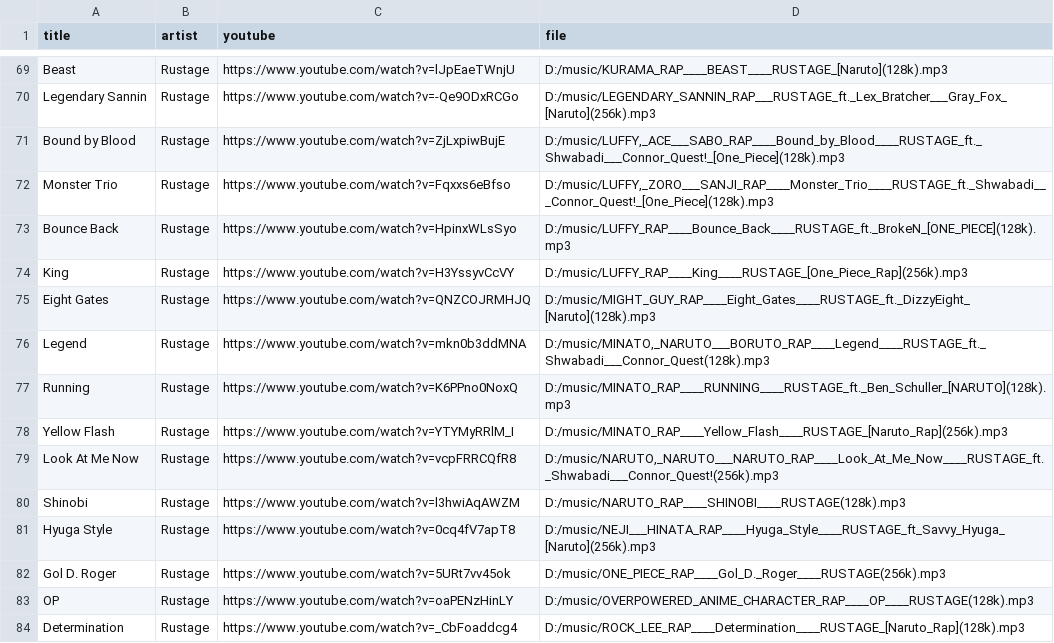
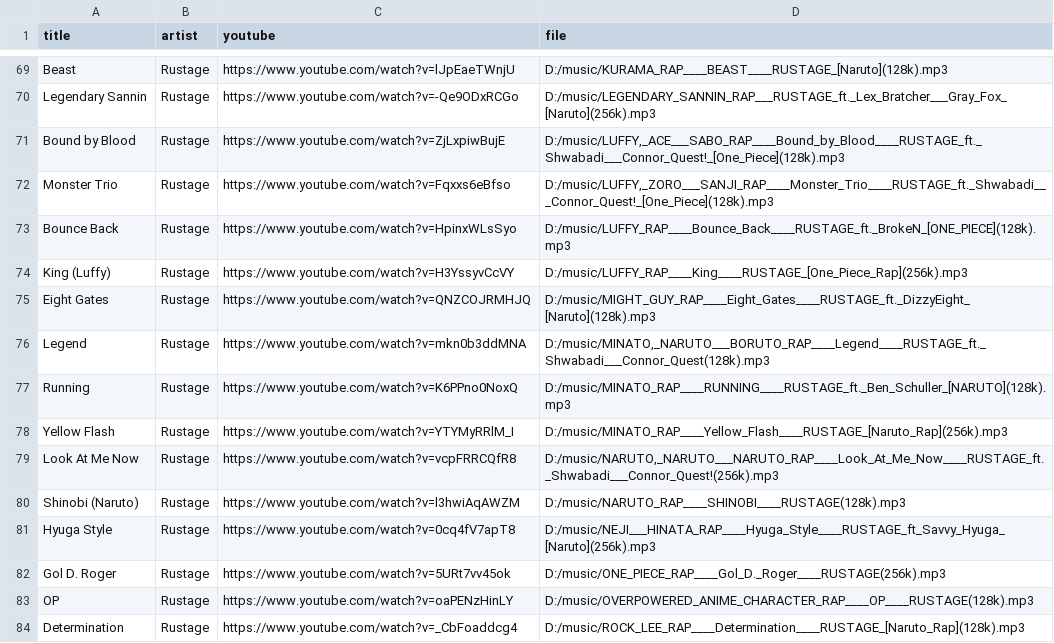
Before and after one commit to 1218Anubhavmishra/StemGuess, a CSV file: server/scripts/hits.csv, drawn as a sheet; only a part is shown, gaps mark what is left out.

```diff
--- a/server/scripts/hits.csv
+++ b/server/scripts/hits.csv
@@ -73,3 +73,3 @@ Monster Trio,Rustage,https://www.youtube.com/watch?v=Fqxxs6eBfso,"D:/music/LUFFY
 Bounce Back,Rustage,https://www.youtube.com/watch?v=HpinxWLsSyo,D:/music/LUFFY_RAP____Bounce_Back____RUSTAGE_ft._BrokeN_[ONE_PIECE](128k).mp3
-King,Rustage,https://www.youtube.com/watch?v=H3YssyvCcVY,D:/music/LUFFY_RAP____King____RUSTAGE_[One_Piece_Rap](256k).mp3
+King (Luffy),Rustage,https://www.youtube.com/watch?v=H3YssyvCcVY,D:/music/LUFFY_RAP____King____RUSTAGE_[One_Piece_Rap](256k).mp3
 Eight Gates,Rustage,https://www.youtube.com/watch?v=QNZCOJRMHJQ,D:/music/MIGHT_GUY_RAP____Eight_Gates____RUSTAGE_ft._DizzyEight_[Naruto](128k).mp3
@@ -79,3 +79,3 @@ Yellow Flash,Rustage,https://www.youtube.com/watch?v=YTYMyRRlM_I,D:/music/MINATO
 Look At Me Now,Rustage,https://www.youtube.com/watch?v=vcpFRRCQfR8,"D:/music/NARUTO,_NARUTO___NARUTO_RAP____Look_At_Me_Now____RUSTAGE_ft._Shwabadi___Connor_Quest!(256k).mp3"
-Shinobi,Rustage,https://www.youtube.com/watch?v=l3hwiAqAWZM,D:/music/NARUTO_RAP____SHINOBI____RUSTAGE(128k).mp3
+Shinobi (Naruto),Rustage,https://www.youtube.com/watch?v=l3hwiAqAWZM,D:/music/NARUTO_RAP____SHINOBI____RUSTAGE(128k).mp3
 Hyuga Style,Rustage,https://www.youtube.com/watch?v=0cq4fV7apT8,D:/music/NEJI___HINATA_RAP____Hyuga_Style____RUSTAGE_ft_Savvy_Hyuga_[Naruto](256k).mp3
```
